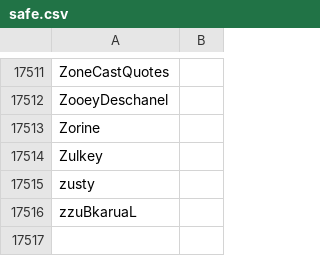
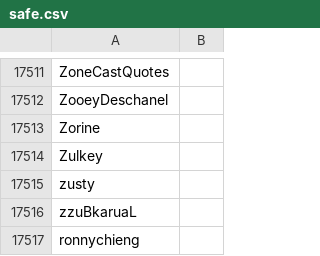
Before and after one commit to Adanufgail/BanParty, a CSV file: safe.csv, drawn as a sheet; only a part is shown, gaps mark what is left out; the diff names each change by its address in the sheet, - before the commit and + after, or states it on an @@ line.

```diff
--- a/safe.csv
+++ b/safe.csv
+row 17517: ronnychieng
```
Also changed, not shown: banlist.csv.
